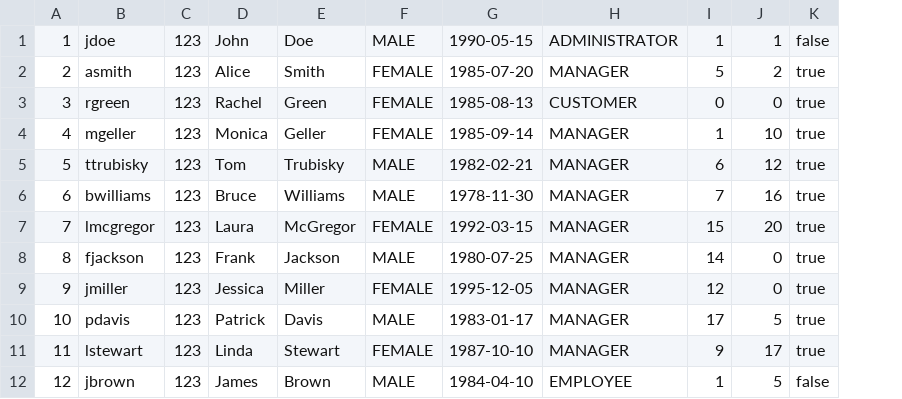
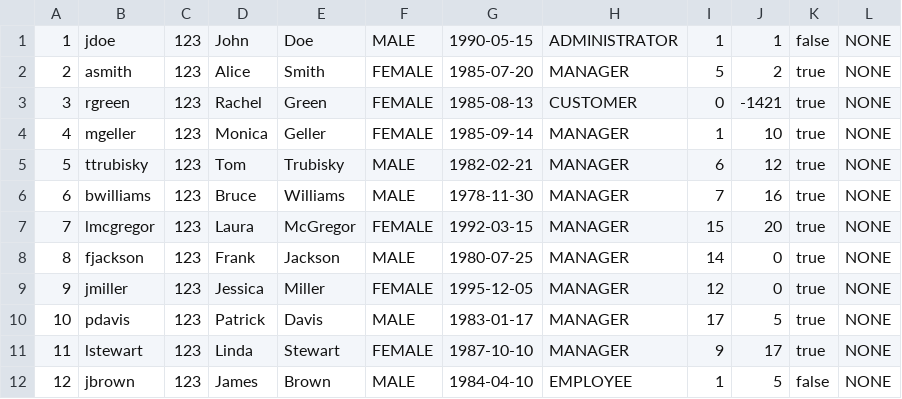
Before and after one commit to ana-edelinski/cocoa-connect, a CSV file: backend/src/main/webapp/users.csv, drawn as a sheet; the diff names each change by its address in the sheet, - before the commit and + after, or states it on an @@ line.

Commit message:
Sale and User Type

```diff
--- a/backend/src/main/webapp/users.csv
+++ b/backend/src/main/webapp/users.csv
+column L, rows 1-12: all NONE
-J3: 0
+J3: -1421
```
Also changed, not shown: apache-tomcat-9.0.86/webapps/backend/chocolates.csv, apache-tomcat-9.0.86/webapps/backend/users.csv, 12 other files.
